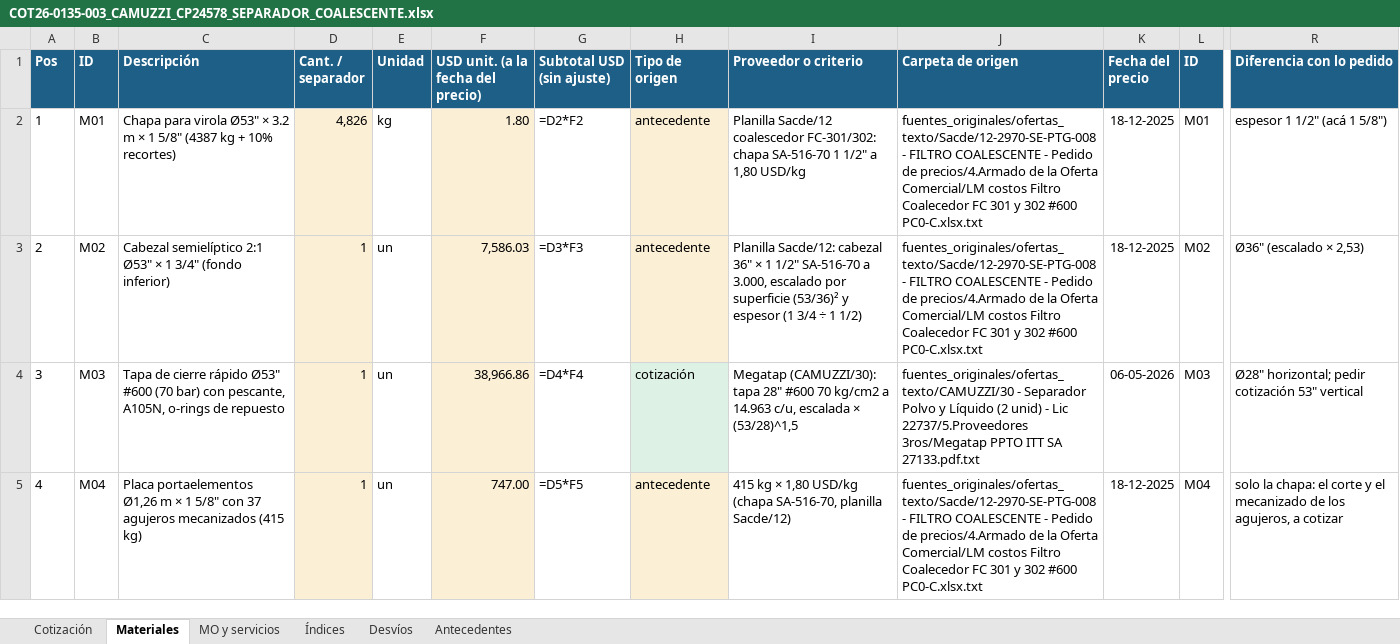
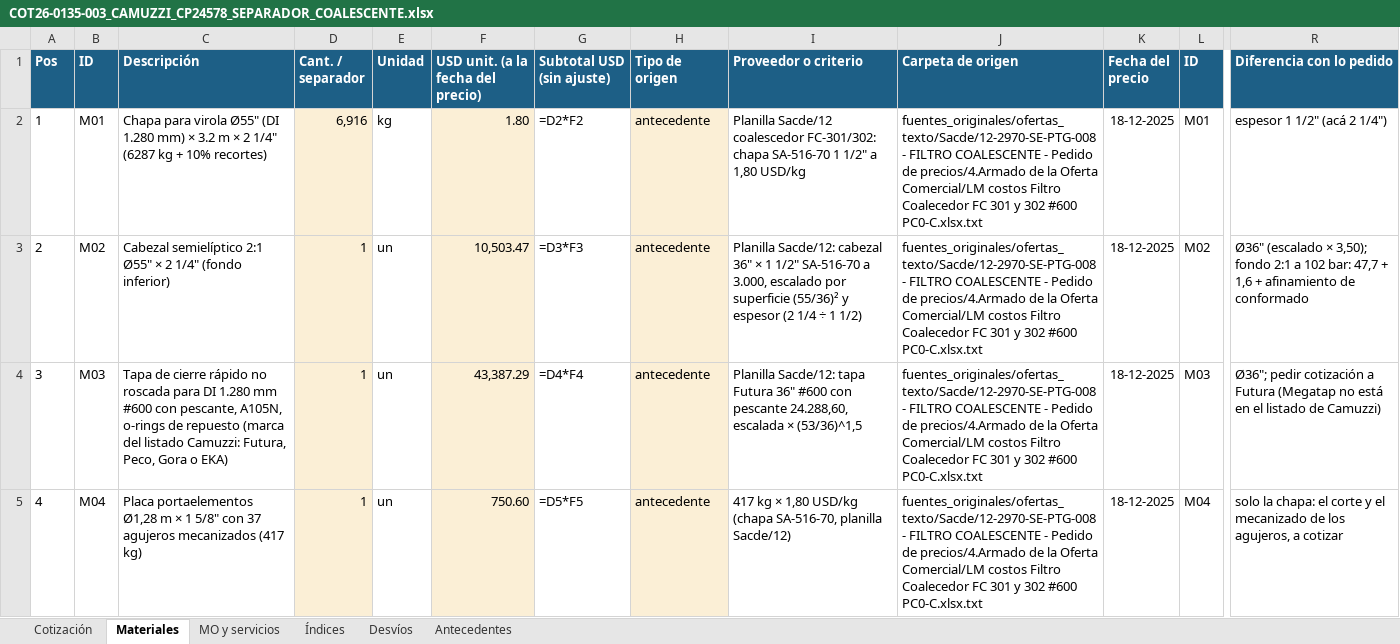
Before and after one commit to ricardoalvarezu2-cyber/cotizador-itt-2.0, an Excel workbook: cotizaciones/COT26-0135-003_CAMUZZI_CP24578_SEPARADOR/COT26-0135-003_CAMUZZI_CP24578_SEPARADOR_COALESCENTE.xlsx, sheet Materiales, drawn as a sheet; only a part is shown, gaps mark what is left out; values as stored, in another font and other column widths than the file's, no borders; formulas without a stored value are shown as written; the diff covers the shown part only; the diff names each change by its address in the sheet, - before the commit and + after, or states it on an @@ line.

```diff
--- a/cotizaciones/COT26-0135-003_CAMUZZI_CP24578_SEPARADOR/COT26-0135-003_CAMUZZI_CP24578_SEPARADOR_COALESCENTE.xlsx (sheet Materiales)
+++ b/cotizaciones/COT26-0135-003_CAMUZZI_CP24578_SEPARADOR/COT26-0135-003_CAMUZZI_CP24578_SEPARADOR_COALESCENTE.xlsx (sheet Materiales)
-C2 (Descripción): …para virola Ø53" × 3.2 m × 1 5/8" (4387 kg +…
+C2 (Descripción): …para virola Ø55" (DI 1.280 mm) × 3.2 m × 2 1/4" (6287 kg +…
-D2 (Cant. / separador): 4,826
+D2 (Cant. / separador): 6,916
-R2 (Diferencia con lo pedido): espesor 1 1/2" (acá 1 5/8")
+R2 (Diferencia con lo pedido): espesor 1 1/2" (acá 2 1/4")
-C3 (Descripción): …semielíptico 2:1 Ø53" × 1 3/4" (fondo inferior)
+C3 (Descripción): …semielíptico 2:1 Ø55" × 2 1/4" (fondo inferior)
-F3: 7,586.03
+F3: 10,503.47
-I3 (Proveedor o criterio): …por superficie (53/36)² y espesor (1 3/4 ÷ 1…
+I3 (Proveedor o criterio): …por superficie (55/36)² y espesor (2 1/4 ÷ 1…
-R3 (Diferencia con lo pedido): …(escalado × 2,53)
+R3 (Diferencia con lo pedido): …(escalado × 3,50); fondo 2:1 a 102 bar: 47,7 + 1,6 + afinamiento de conformado
-C4 (Descripción): …cierre rápido Ø53" #600 (70 bar) con pescante, A105N, o-rings de repuesto
+C4 (Descripción): …cierre rápido no roscada para DI 1.280 mm #600 con pescante, A105N, o-rings de repuesto (marca del listado Camuzzi: Futura, Peco, Gora o EKA)
-F4: 38,966.86
+F4: 43,387.29
-H4 (Tipo de origen): cotización
+H4 (Tipo de origen): antecedente
-H4 fill: #DDF1E4
+H4 fill: #FBEFD6
-I4 (Proveedor o criterio): Megatap (CAMUZZI/30): tapa 28" #600 70 kg/cm2 a 14.963 c/u, escalada × (53/28)^1,5
+I4 (Proveedor o criterio): Planilla Sacde/12: tapa Futura 36" #600 con pescante 24.288,60, escalada × (53/36)^1,5
-J4 (Carpeta de origen): fuentes_originales/ofertas_texto/CAMUZZI/30 - Separador Polvo y Líquido (2 unid) - Lic 22737/5.Proveedores 3ros/Megatap PPTO ITT SA 27133.pdf.txt
+J4 (Carpeta de origen): fuentes_originales/ofertas_texto/Sacde/12-2970-SE-PTG-008 - FILTRO COALESCENTE - Pedido de precios/4.Armado de la Oferta Comercial/LM costos Filtro Coalecedor FC 301 y 302 #600 PC0-C.xlsx.txt
-K4 (Fecha del precio): 06-05-2026
+K4 (Fecha del precio): 18-12-2025
-R4 (Diferencia con lo pedido): Ø28" horizontal; pedir cotización 53" vertical
+R4 (Diferencia con lo pedido): Ø36"; pedir cotización a Futura (Megatap no está en el listado de Camuzzi)
-C5 (Descripción): Placa portaelementos Ø1,26 m × 1 5/8" con 37 agujeros mecanizados (415 kg)
+C5 (Descripción): Placa portaelementos Ø1,28 m × 1 5/8" con 37 agujeros mecanizados (417 kg)
-F5: 747.00
+F5: 750.60
-I5 (Proveedor o criterio): 415 kg ×…
+I5 (Proveedor o criterio): 417 kg ×…
```
Also changed, not shown: 5 added rows, 2 removed rows, 130 edited cells and cell formats elsewhere in this sheet, sheet MO y servicios, sheet Cotización, sheet Desvíos, cotizaciones/COT26-0135-003_CAMUZZI_CP24578_SEPARADOR/compras/COT26-0135-003_pedido_materiales_compras.xlsx, 17 other files.
